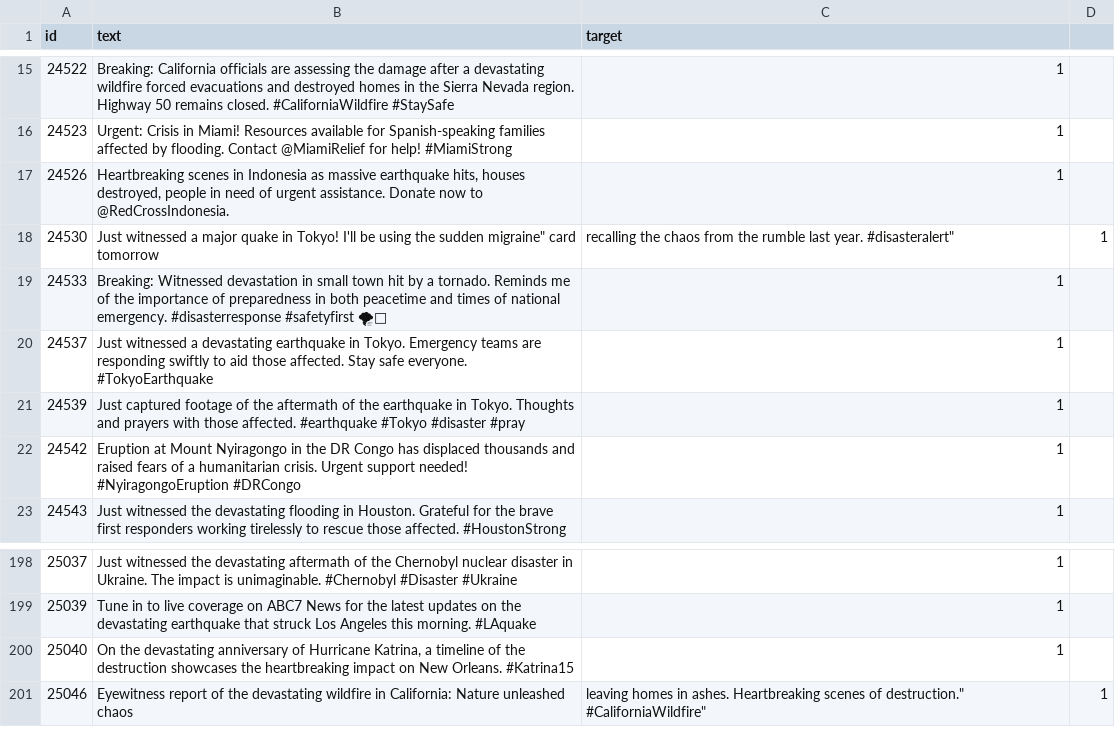
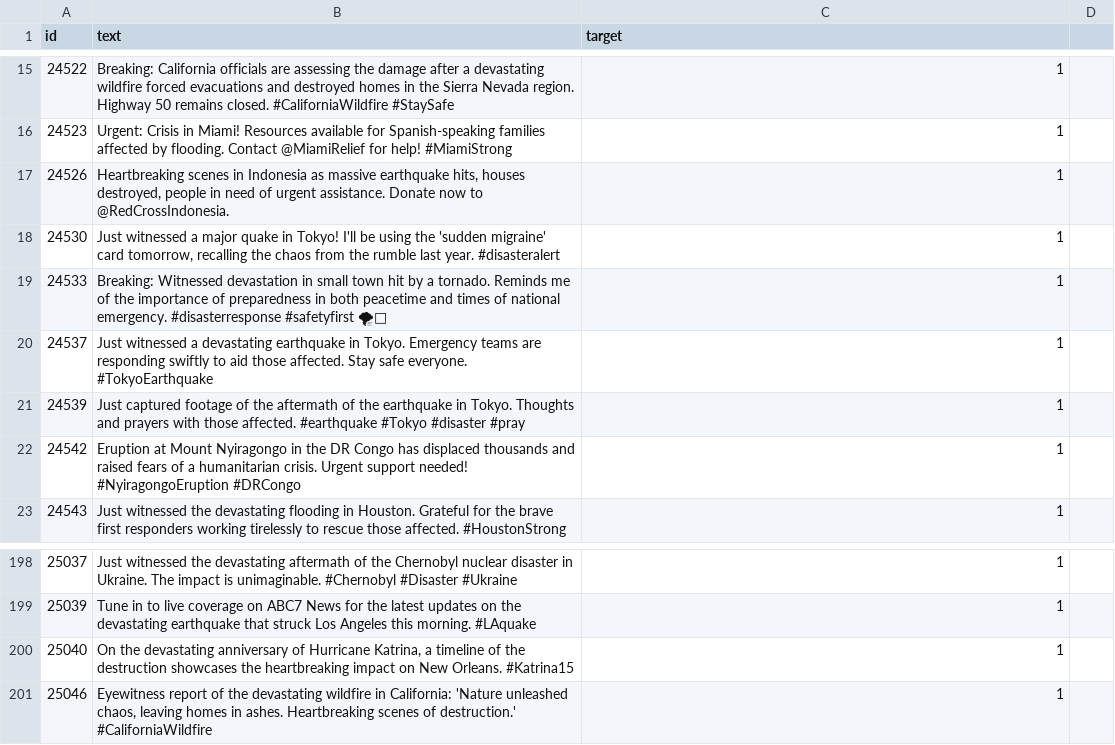
Before and after one commit to MichaelSzczepaniak/llmamd, a CSV file: data/prompts_v05/aug_tweets_class1_v05prompt_1200_1399.csv, drawn as a sheet; only a part is shown, gaps mark what is left out; the diff names each change by its address in the sheet, - before the commit and + after, or states it on an @@ line.

```diff
--- a/data/prompts_v05/aug_tweets_class1_v05prompt_1200_1399.csv
+++ b/data/prompts_v05/aug_tweets_class1_v05prompt_1200_1399.csv
-B18 (text): …using the sudden migraine" card tomorrow
+B18 (text): …using the 'sudden migraine' card tomorrow, recalling the chaos from the rumble last year. #disasteralert
-C18 (target): recalling the chaos from the rumble last year. #disasteralert"
+C18 (target): 1
-D18: 1
+D18: (empty)
-B201 (text): …in California: Nature unleashed chaos
+B201 (text): …in California: 'Nature unleashed chaos, leaving homes in ashes. Heartbreaking scenes of destruction.' #CaliforniaWildfire
-C201 (target): leaving homes in ashes. Heartbreaking scenes of destruction." #CaliforniaWildfire"
+C201 (target): 1
-D201: 1
+D201: (empty)
```
Also changed, not shown: data/prompts_v05/aug_tweets_class1_v05prompt_1000_1199.csv, 1 other file.
